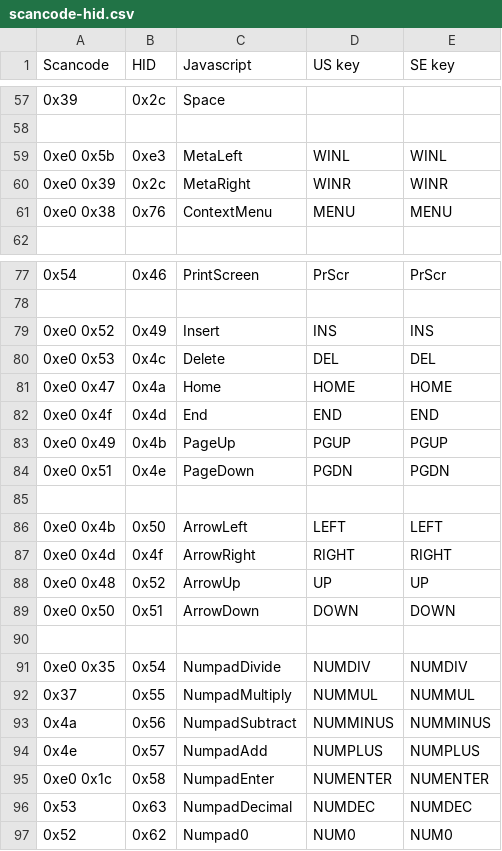
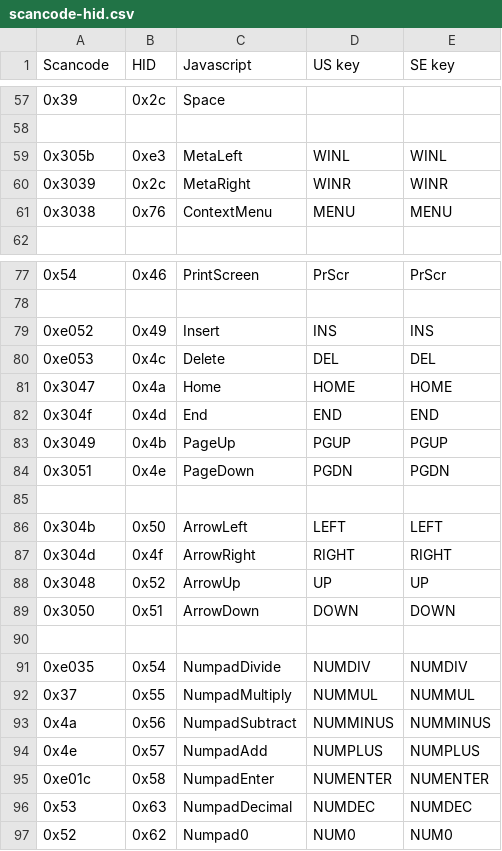
Before and after one commit to krank/fakeys, a CSV file: data/scancode-hid.csv, drawn as a sheet; only a part is shown, gaps mark what is left out.

Commit message:
Fixed scancode-hid data & some error reporting

```diff
--- a/data/scancode-hid.csv
+++ b/data/scancode-hid.csv
@@ -58,5 +58,5 @@ Scancode,HID,Javascript,US key,SE key
 ,,,,
-0xe0 0x5b,0xe3,MetaLeft,WINL,WINL
-0xe0 0x39,0x2c,MetaRight,WINR,WINR
-0xe0 0x38,0x76,ContextMenu,MENU,MENU
+0x305b,0xe3,MetaLeft,WINL,WINL
+0x3039,0x2c,MetaRight,WINR,WINR
+0x3038,0x76,ContextMenu,MENU,MENU
 ,,,,
@@ -78,15 +78,15 @@ Scancode,HID,Javascript,US key,SE key
 ,,,,
-0xe0 0x52,0x49,Insert,INS,INS
-0xe0 0x53,0x4c,Delete,DEL,DEL
-0xe0 0x47,0x4a,Home,HOME,HOME
-0xe0 0x4f,0x4d,End,END,END
-0xe0 0x49,0x4b,PageUp,PGUP,PGUP
-0xe0 0x51,0x4e,PageDown,PGDN,PGDN
+0xe052,0x49,Insert,INS,INS
+0xe053,0x4c,Delete,DEL,DEL
+0x3047,0x4a,Home,HOME,HOME
+0x304f,0x4d,End,END,END
+0x3049,0x4b,PageUp,PGUP,PGUP
+0x3051,0x4e,PageDown,PGDN,PGDN
 ,,,,
-0xe0 0x4b,0x50,ArrowLeft,LEFT,LEFT
-0xe0 0x4d,0x4f,ArrowRight,RIGHT,RIGHT
-0xe0 0x48,0x52,ArrowUp,UP,UP
-0xe0 0x50,0x51,ArrowDown,DOWN,DOWN
+0x304b,0x50,ArrowLeft,LEFT,LEFT
+0x304d,0x4f,ArrowRight,RIGHT,RIGHT
+0x3048,0x52,ArrowUp,UP,UP
+0x3050,0x51,ArrowDown,DOWN,DOWN
 ,,,,
-0xe0 0x35,0x54,NumpadDivide,NUMDIV,NUMDIV
+0xe035,0x54,NumpadDivide,NUMDIV,NUMDIV
 0x37,0x55,NumpadMultiply,NUMMUL,NUMMUL
@@ -94,3 +94,3 @@ Scancode,HID,Javascript,US key,SE key
 0x4e,0x57,NumpadAdd,NUMPLUS,NUMPLUS
-0xe0 0x1c,0x58,NumpadEnter,NUMENTER,NUMENTER
+0xe01c,0x58,NumpadEnter,NUMENTER,NUMENTER
 0x53,0x63,NumpadDecimal,NUMDEC,NUMDEC
```
Also changed, not shown: 1 other file.
